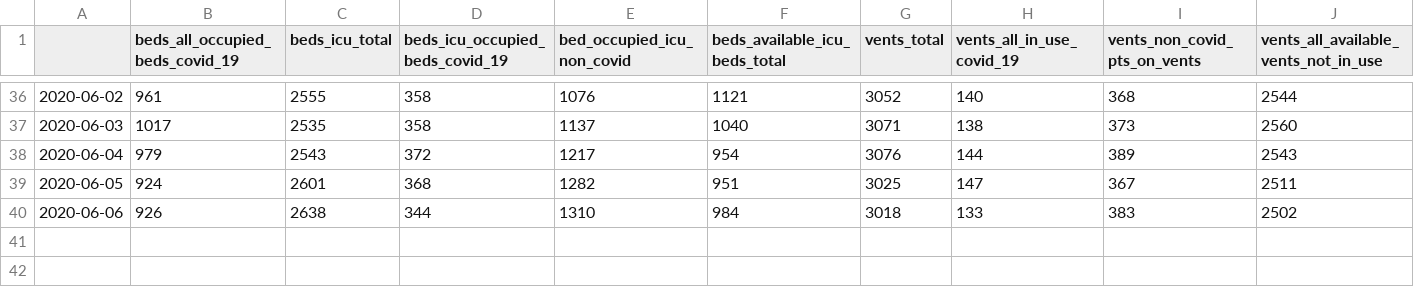
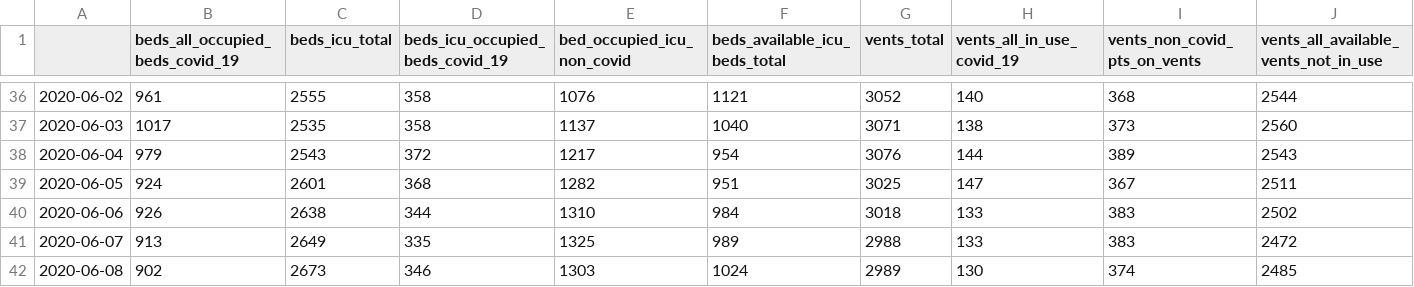
Before and after one commit to trimble/wiki_covid_tables, a CSV file: covid_report_bedvent_compiled.csv, drawn as a sheet; only a part is shown, gaps mark what is left out.

Commit message:
Add newest beds/vents data

```diff
--- a/covid_report_bedvent_compiled.csv
+++ b/covid_report_bedvent_compiled.csv
@@ -40 +40,3 @@
 2020-06-06,926,2638,344,1310,984,3018,133,383,2502
+2020-06-07,913,2649,335,1325,989,2988,133,383,2472
+2020-06-08,902,2673,346,1303,1024,2989,130,374,2485
```
